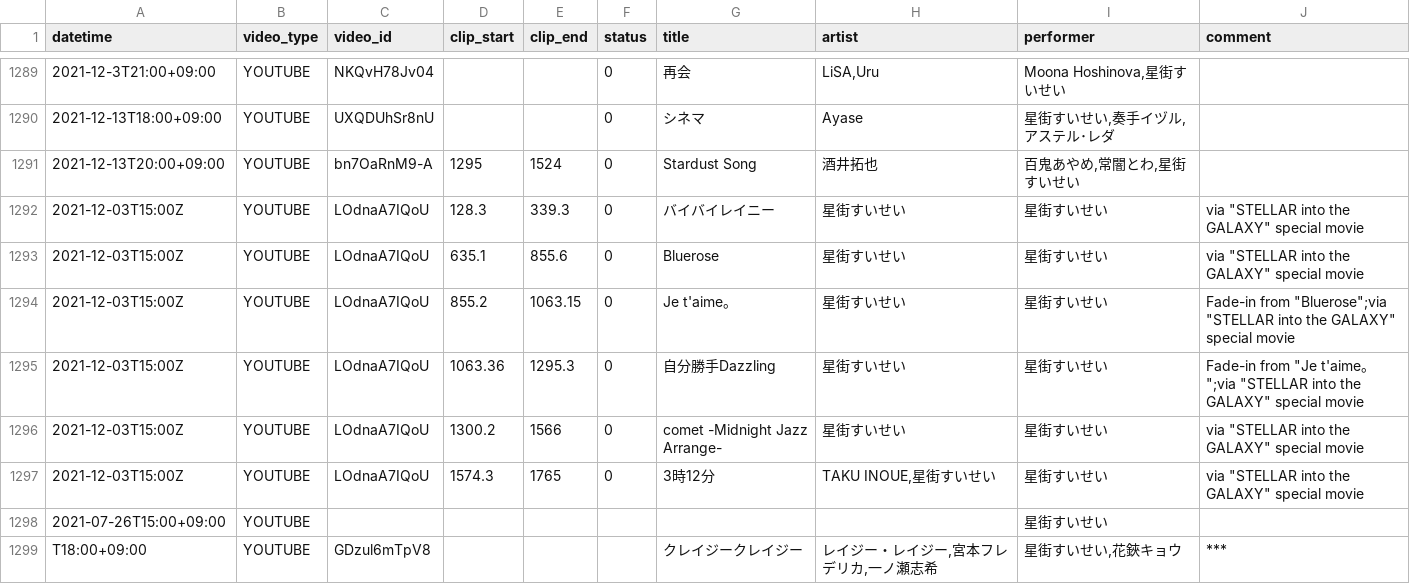
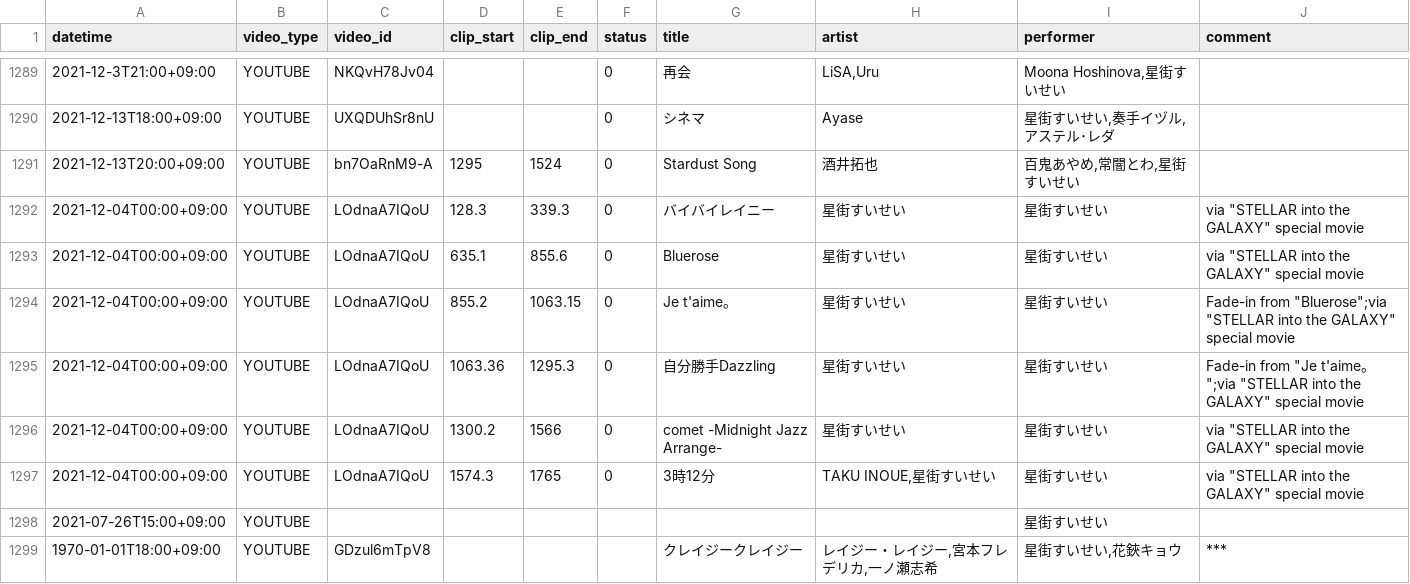
Before and after one commit to suisei-cn/suisei-music, a CSV file: suisei-music.csv, drawn as a sheet; only a part is shown, gaps mark what is left out.

Commit message:
fix: various fixes

```diff
--- a/suisei-music.csv
+++ b/suisei-music.csv
@@ -1291,9 +1291,9 @@ datetime,video_type,video_id,clip_start,clip_end,status,title,artist,performer,c
 2021-12-13T20:00+09:00,YOUTUBE,bn7OaRnM9-A,1295,1524,0,Stardust Song,酒井拓也,"百鬼あやめ,常闇とわ,星街すいせい",
-2021-12-03T15:00Z,YOUTUBE,LOdnaA7IQoU,128.3,339.3,0,バイバイレイニー,星街すいせい,星街すいせい,via "STELLAR into the GALAXY" special movie
-2021-12-03T15:00Z,YOUTUBE,LOdnaA7IQoU,635.1,855.6,0,Bluerose,星街すいせい,星街すいせい,via "STELLAR into the GALAXY" special movie
-2021-12-03T15:00Z,YOUTUBE,LOdnaA7IQoU,855.2,1063.15,0,Je t'aime。,星街すいせい,星街すいせい,Fade-in from "Bluerose";via "STELLAR into the GALAXY" special movie
-2021-12-03T15:00Z,YOUTUBE,LOdnaA7IQoU,1063.36,1295.3,0,自分勝手Dazzling,星街すいせい,星街すいせい,Fade-in from "Je t'aime。";via "STELLAR into the GALAXY" special movie
-2021-12-03T15:00Z,YOUTUBE,LOdnaA7IQoU,1300.2,1566,0,comet -Midnight Jazz Arrange-,星街すいせい,星街すいせい,via "STELLAR into the GALAXY" special movie
-2021-12-03T15:00Z,YOUTUBE,LOdnaA7IQoU,1574.3,1765,0,3時12分,"TAKU INOUE,星街すいせい",星街すいせい,via "STELLAR into the GALAXY" special movie
+2021-12-04T00:00+09:00,YOUTUBE,LOdnaA7IQoU,128.3,339.3,0,バイバイレイニー,星街すいせい,星街すいせい,via "STELLAR into the GALAXY" special movie
+2021-12-04T00:00+09:00,YOUTUBE,LOdnaA7IQoU,635.1,855.6,0,Bluerose,星街すいせい,星街すいせい,via "STELLAR into the GALAXY" special movie
+2021-12-04T00:00+09:00,YOUTUBE,LOdnaA7IQoU,855.2,1063.15,0,Je t'aime。,星街すいせい,星街すいせい,Fade-in from "Bluerose";via "STELLAR into the GALAXY" special movie
+2021-12-04T00:00+09:00,YOUTUBE,LOdnaA7IQoU,1063.36,1295.3,0,自分勝手Dazzling,星街すいせい,星街すいせい,Fade-in from "Je t'aime。";via "STELLAR into the GALAXY" special movie
+2021-12-04T00:00+09:00,YOUTUBE,LOdnaA7IQoU,1300.2,1566,0,comet -Midnight Jazz Arrange-,星街すいせい,星街すいせい,via "STELLAR into the GALAXY" special movie
+2021-12-04T00:00+09:00,YOUTUBE,LOdnaA7IQoU,1574.3,1765,0,3時12分,"TAKU INOUE,星街すいせい",星街すいせい,via "STELLAR into the GALAXY" special movie
 2021-07-26T15:00+09:00,YOUTUBE,,,,,,,星街すいせい,
-T18:00+09:00,YOUTUBE,GDzul6mTpV8,,,,クレイジークレイジー,"レイジー・レイジー,宮本フレデリカ,一ノ瀬志希","星街すいせい,花鋏キョウ",***
+1970-01-01T18:00+09:00,YOUTUBE,GDzul6mTpV8,,,,クレイジークレイジー,"レイジー・レイジー,宮本フレデリカ,一ノ瀬志希","星街すいせい,花鋏キョウ",***
```
